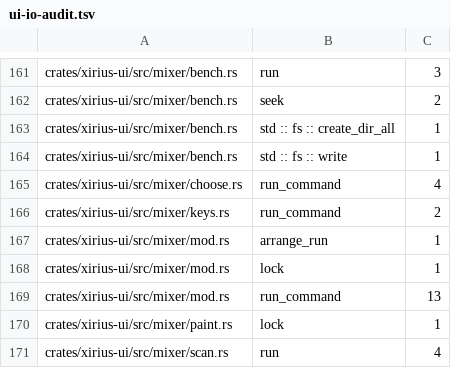
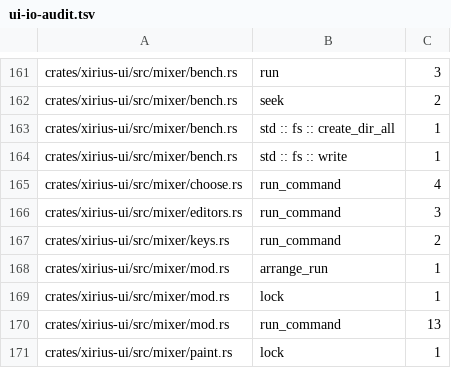
Before and after one commit to tekalu1/xirius, a TSV file: docs/ui-io-audit.tsv, drawn as a sheet; only a part is shown, gaps mark what is left out; the shorter side is filled out with more unchanged rows; the diff names each change by its address in the sheet, - before the commit and + after, or states it on an @@ line.

```diff
--- a/docs/ui-io-audit.tsv
+++ b/docs/ui-io-audit.tsv
+row 166: crates/xirius-ui/src/mixer/editors.rs | run_command | 3
```
Also changed, not shown: 4 other files.
